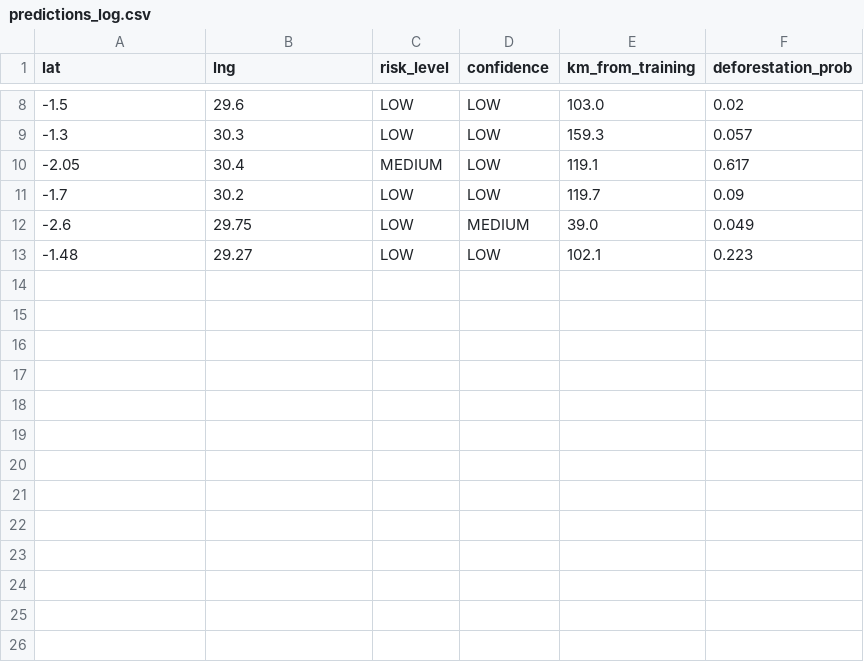
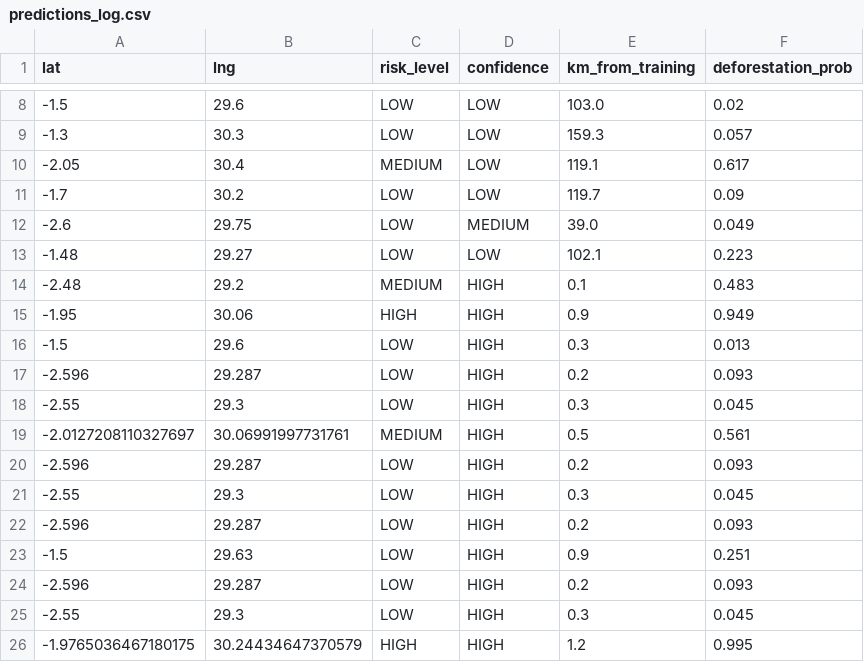
Before and after one commit to izerekerie/shishoza_ml_project, a CSV file: results/monitoring/predictions_log.csv, drawn as a sheet; only a part is shown, gaps mark what is left out; the diff names each change by its address in the sheet, - before the commit and + after, or states it on an @@ line.

Commit message:
Add citizen accounts, manager review workflow, email notifications and prediction logging

```diff
--- a/results/monitoring/predictions_log.csv
+++ b/results/monitoring/predictions_log.csv
+row 14: -2.48 | 29.2 | MEDIUM | HIGH | 0.1 | 0.483
+row 15: -1.95 | 30.06 | HIGH | HIGH | 0.9 | 0.949
+row 16: -1.5 | 29.6 | LOW | HIGH | 0.3 | 0.013
+row 17: -2.596 | 29.287 | LOW | HIGH | 0.2 | 0.093
+row 18: -2.55 | 29.3 | LOW | HIGH | 0.3 | 0.045
+row 19: -2.0127208110327697 | 30.06991997731761 | MEDIUM | HIGH | 0.5 | 0.561
+row 20: -2.596 | 29.287 | LOW | HIGH | 0.2 | 0.093
+row 21: -2.55 | 29.3 | LOW | HIGH | 0.3 | 0.045
+row 22: -2.596 | 29.287 | LOW | HIGH | 0.2 | 0.093
+row 23: -1.5 | 29.63 | LOW | HIGH | 0.9 | 0.251
+row 24: -2.596 | 29.287 | LOW | HIGH | 0.2 | 0.093
+row 25: -2.55 | 29.3 | LOW | HIGH | 0.3 | 0.045
+row 26: -1.9765036467180175 | 30.24434647370579 | HIGH | HIGH | 1.2 | 0.995
```
Also changed, not shown: 8 other files.
